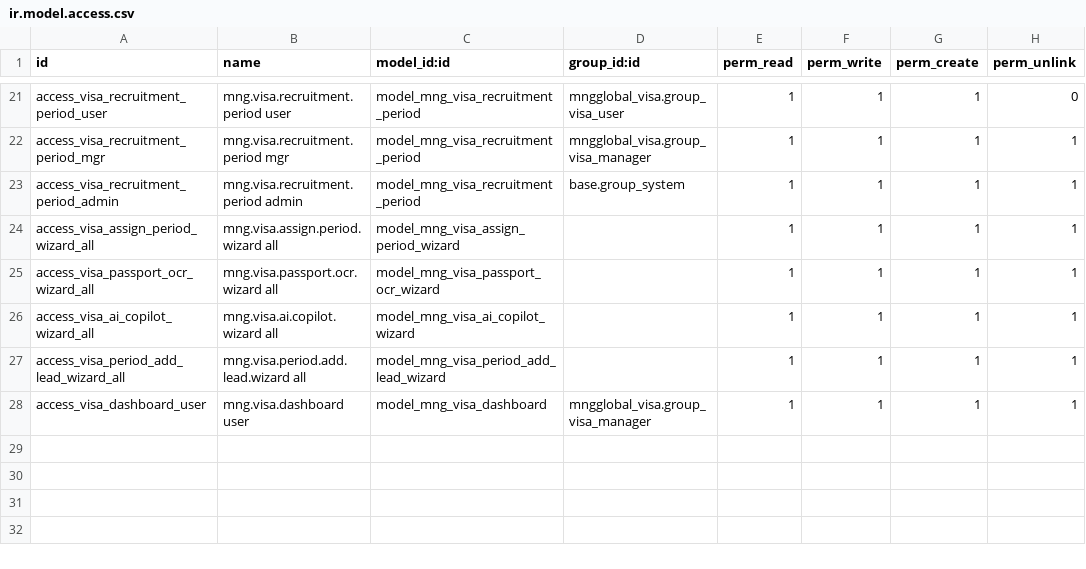
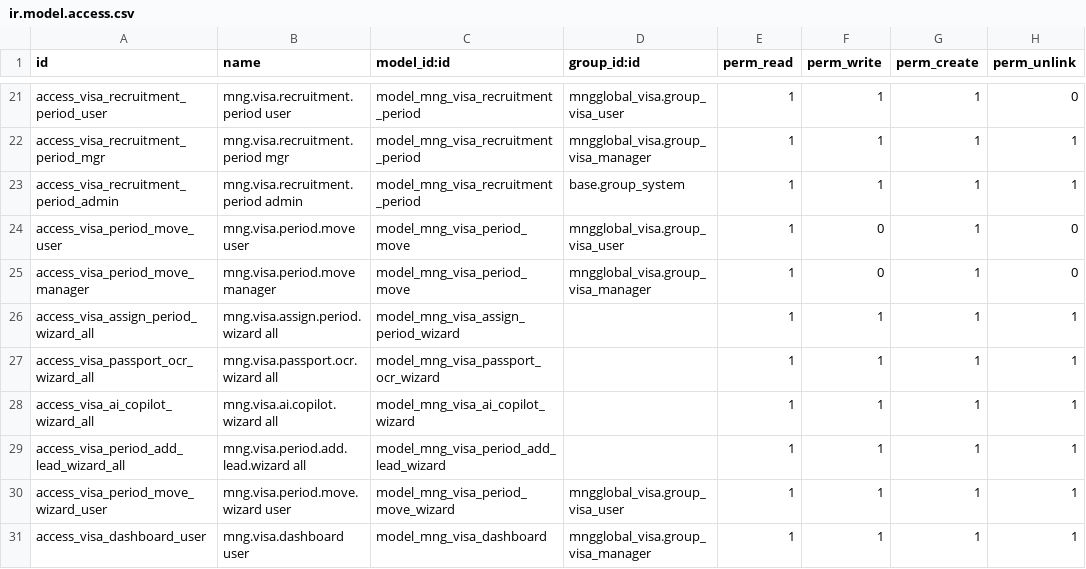
Before and after one commit to MUST-b241960028/mngglobal-printer-odoo, a CSV file: odoo_module/mngglobal_visa/security/ir.model.access.csv, drawn as a sheet; only a part is shown, gaps mark what is left out.

Commit message:
feat(visa): implement cohort workspace v2.2.0

```diff
--- a/odoo_module/mngglobal_visa/security/ir.model.access.csv
+++ b/odoo_module/mngglobal_visa/security/ir.model.access.csv
@@ -23,2 +23,4 @@ access_visa_recruitment_period_mgr,mng.visa.recruitment.period mgr,model_mng_vis
 access_visa_recruitment_period_admin,mng.visa.recruitment.period admin,model_mng_visa_recruitment_period,base.group_system,1,1,1,1
+access_visa_period_move_user,mng.visa.period.move user,model_mng_visa_period_move,mngglobal_visa.group_visa_user,1,0,1,0
+access_visa_period_move_manager,mng.visa.period.move manager,model_mng_visa_period_move,mngglobal_visa.group_visa_manager,1,0,1,0
 access_visa_assign_period_wizard_all,mng.visa.assign.period.wizard all,model_mng_visa_assign_period_wizard,,1,1,1,1
@@ -27,2 +29,3 @@ access_visa_ai_copilot_wizard_all,mng.visa.ai.copilot.wizard all,model_mng_visa_
 access_visa_period_add_lead_wizard_all,mng.visa.period.add.lead.wizard all,model_mng_visa_period_add_lead_wizard,,1,1,1,1
+access_visa_period_move_wizard_user,mng.visa.period.move.wizard user,model_mng_visa_period_move_wizard,mngglobal_visa.group_visa_user,1,1,1,1
 access_visa_dashboard_user,mng.visa.dashboard user,model_mng_visa_dashboard,mngglobal_visa.group_visa_manager,1,1,1,1
```
Also changed, not shown: 21 other files.
